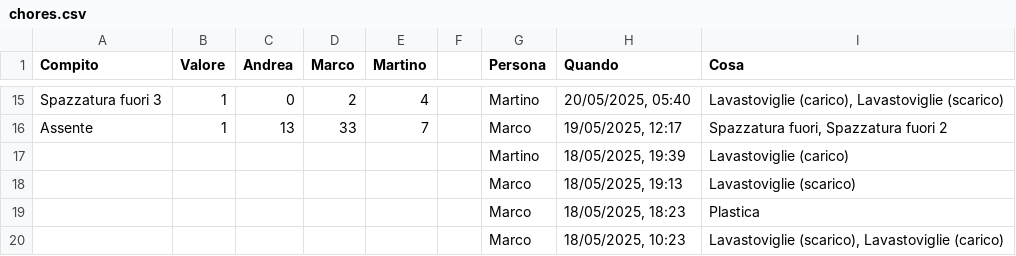
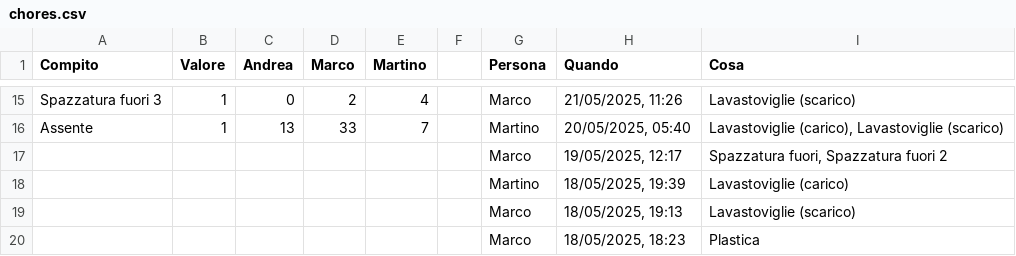
Before and after one commit to BertrandPouget/v0-litpi, a CSV file: data/chores.csv, drawn as a sheet; only a part is shown, gaps mark what is left out; the shorter side is filled out with more unchanged rows; the diff covers the shown part only; the diff names each change by its address in the sheet, - before the commit and + after, or states it on an @@ line.

Commit message:
Update chores for martino

```diff
--- a/data/chores.csv
+++ b/data/chores.csv
-G15 (Persona): Martino
+G15 (Persona): Marco
-H15 (Quando): 20/05/2025, 05:40
+H15 (Quando): 21/05/2025, 11:26
-I15 (Cosa): Lavastoviglie (carico), Lavastoviglie (scarico)
+I15 (Cosa): Lavastoviglie (scarico)
-G16 (Persona): Marco
+G16 (Persona): Martino
-H16 (Quando): 19/05/2025, 12:17
+H16 (Quando): 20/05/2025, 05:40
-I16 (Cosa): Spazzatura fuori, Spazzatura fuori 2
+I16 (Cosa): Lavastoviglie (carico), Lavastoviglie (scarico)
+row 17:  |  |  |  |  |  | Marco | 19/05/2025, 12:17 | Spazzatura fuori, Spazzatura fuori 2
```
Also changed, not shown: 31 edited cells elsewhere in this file.
